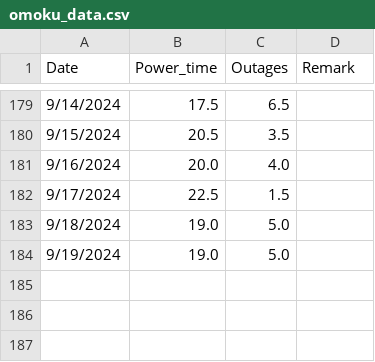
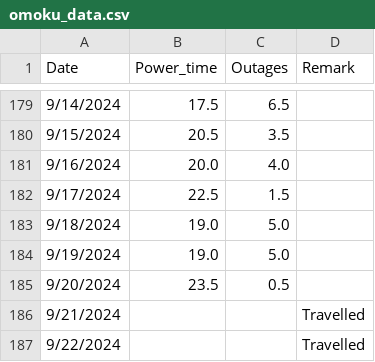
Before and after one commit to Azaya89/omoku-analysis, a CSV file: omoku_data.csv, drawn as a sheet; only a part is shown, gaps mark what is left out.

```diff
--- a/omoku_data.csv
+++ b/omoku_data.csv
@@ -184 +184,4 @@ Date,Power_time,Outages,Remark
 9/19/2024,19.0,5.0,
+9/20/2024,23.5,0.5,
+9/21/2024,,,Travelled
+9/22/2024,,,Travelled
```
